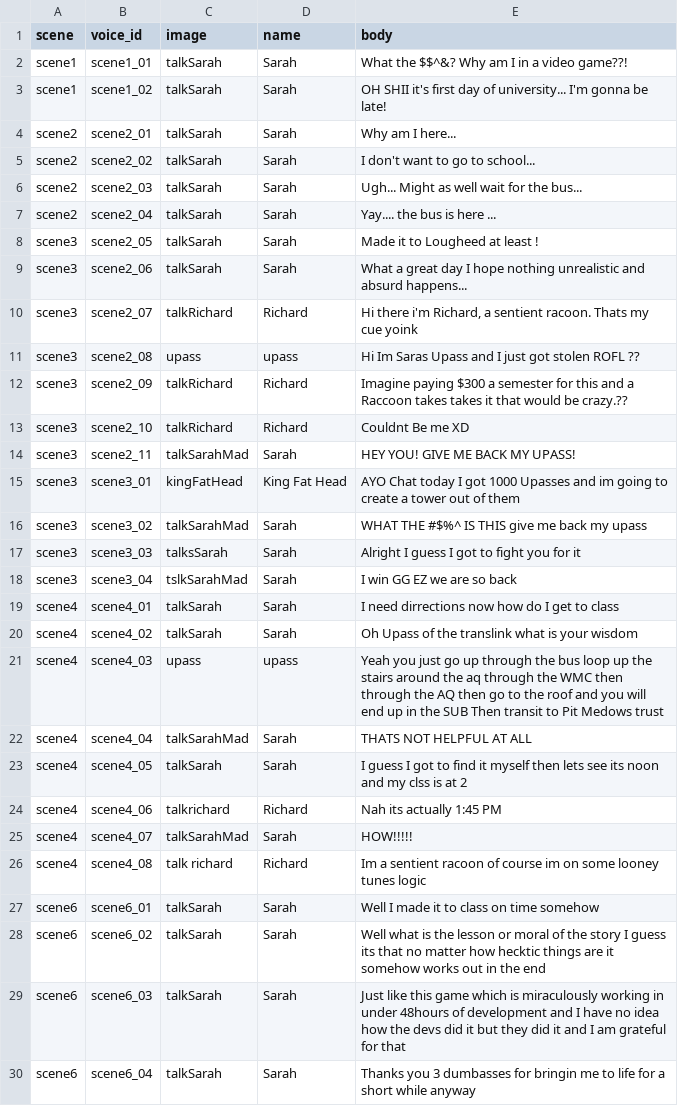
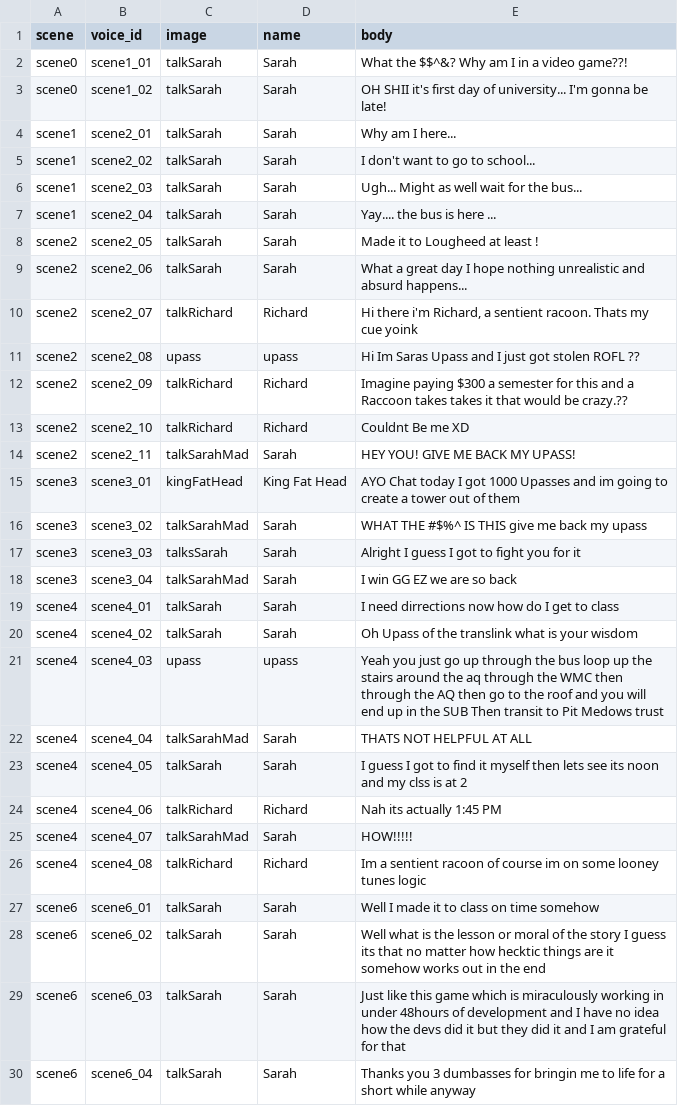
Before and after one commit to fakeforsure/untitledraccoongame, a CSV file: data/dialogue.csv, drawn as a sheet; only a part is shown.

```diff
--- a/data/dialogue.csv
+++ b/data/dialogue.csv
@@ -1,15 +1,15 @@
 scene,voice_id,image,name,body
-scene1,scene1_01,talkSarah,"Sarah","What the $$^&? Why am I in a video game??!"
-scene1,scene1_02,talkSarah,"Sarah","OH SHII it's first day of university... I'm gonna be late!"
-scene2,scene2_01,talkSarah,"Sarah","Why am I here..."
-scene2,scene2_02,talkSarah,"Sarah","I don't want to go to school..."
-scene2,scene2_03,talkSarah,"Sarah","Ugh... Might as well wait for the bus..."
-scene2,scene2_04,talkSarah,"Sarah","Yay.... the bus is here ..."
-scene3,scene2_05,talkSarah,"Sarah","Made it to Lougheed at least !"
-scene3,scene2_06,talkSarah,"Sarah","What a great day I hope nothing unrealistic and absurd happens..."
-scene3,scene2_07,talkRichard,"Richard","Hi there i'm Richard, a sentient racoon. Thats my cue yoink"
-scene3,scene2_08,upass,"upass","Hi Im Saras Upass and I just got stolen ROFL ??"
-scene3,scene2_09,talkRichard,"Richard","Imagine paying $300 a semester for this and a Raccoon takes takes it that would be crazy.??"
-scene3,scene2_10,talkRichard,"Richard","Couldnt Be me XD"
-scene3,scene2_11,talkSarahMad,"Sarah","HEY YOU! GIVE ME BACK MY UPASS!"
+scene0,scene1_01,talkSarah,"Sarah","What the $$^&? Why am I in a video game??!"
+scene0,scene1_02,talkSarah,"Sarah","OH SHII it's first day of university... I'm gonna be late!"
+scene1,scene2_01,talkSarah,"Sarah","Why am I here..."
+scene1,scene2_02,talkSarah,"Sarah","I don't want to go to school..."
+scene1,scene2_03,talkSarah,"Sarah","Ugh... Might as well wait for the bus..."
+scene1,scene2_04,talkSarah,"Sarah","Yay.... the bus is here ..."
+scene2,scene2_05,talkSarah,"Sarah","Made it to Lougheed at least !"
+scene2,scene2_06,talkSarah,"Sarah","What a great day I hope nothing unrealistic and absurd happens..."
+scene2,scene2_07,talkRichard,"Richard","Hi there i'm Richard, a sentient racoon. Thats my cue yoink"
+scene2,scene2_08,upass,"upass","Hi Im Saras Upass and I just got stolen ROFL ??"
+scene2,scene2_09,talkRichard,"Richard","Imagine paying $300 a semester for this and a Raccoon takes takes it that would be crazy.??"
+scene2,scene2_10,talkRichard,"Richard","Couldnt Be me XD"
+scene2,scene2_11,talkSarahMad,"Sarah","HEY YOU! GIVE ME BACK MY UPASS!"
 scene3,scene3_01,kingFatHead,"King Fat Head","AYO Chat today I got 1000 Upasses and im going to create a tower out of them"
@@ -17,3 +17,3 @@ scene3,scene3_02,talkSarahMad,"Sarah","WHAT THE #$%^ IS THIS give me back my upa
 scene3,scene3_03,talksSarah,"Sarah"," Alright I guess I got to fight you for it "
-scene3,scene3_04,tslkSarahMad,"Sarah","I win GG EZ we are so back"
+scene3,scene3_04,talkSarahMad,"Sarah","I win GG EZ we are so back"
 scene4,scene4_01,talkSarah,"Sarah","I need dirrections now how do I get to class"
@@ -23,5 +23,5 @@ scene4,scene4_04,talkSarahMad,"Sarah","THATS NOT HELPFUL AT ALL"
 scene4,scene4_05,talkSarah,"Sarah","I guess I got to find it myself then lets see its noon and my clss is at 2"
-scene4,scene4_06,talkrichard,"Richard","Nah its actually 1:45 PM "
+scene4,scene4_06,talkRichard,"Richard","Nah its actually 1:45 PM "
 scene4,scene4_07,talkSarahMad,"Sarah","HOW!!!!!"
-scene4,scene4_08,talk richard,"Richard","Im a sentient racoon of course im on some looney tunes logic"
+scene4,scene4_08,talkRichard,"Richard","Im a sentient racoon of course im on some looney tunes logic"
 scene6,scene6_01,talkSarah,"Sarah","Well I made it to class on time somehow"
```
Also changed, not shown: 1 other file.
